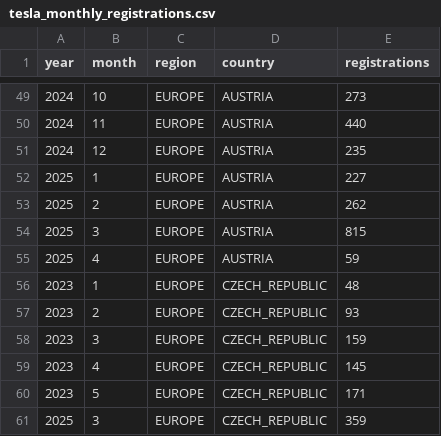
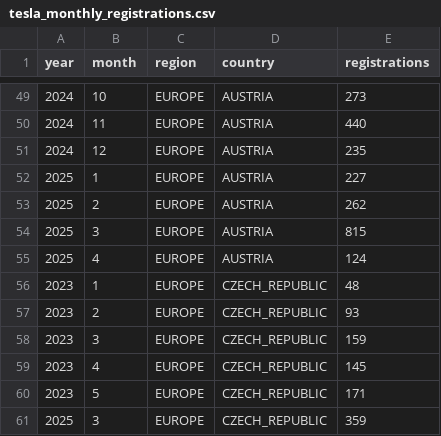
Before and after one commit to firedevs-team/tesla-data, a CSV file: _generated/tesla_monthly_registrations.csv, drawn as a sheet; only a part is shown, gaps mark what is left out.

```diff
--- a/_generated/tesla_monthly_registrations.csv
+++ b/_generated/tesla_monthly_registrations.csv
@@ -54,3 +54,3 @@
 2025,3,"EUROPE","AUSTRIA",815
-2025,4,"EUROPE","AUSTRIA",59
+2025,4,"EUROPE","AUSTRIA",124
 2023,1,"EUROPE","CZECH_REPUBLIC",48
```
Also changed, not shown: car_registrations/countries/austria/registrations_by_brand.csv, 1 other file.
